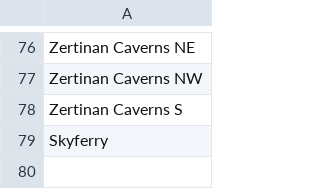
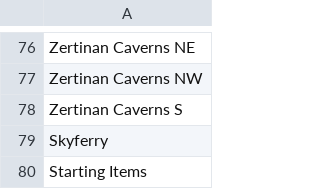
Before and after one commit to Bartz24/FFModdingWPF, a CSV file: FF12Rando/bin/data/areas.csv, drawn as a sheet; only a part is shown, gaps mark what is left out.

```diff
--- a/FF12Rando/bin/data/areas.csv
+++ b/FF12Rando/bin/data/areas.csv
@@ -79 +79,2 @@ Zertinan Caverns S
 Skyferry
+Starting Items
```
Also changed, not shown: FF12Rando/bin/data/areaConnections.csv, FF12Rando/bin/data/startingInvs.csv, 13 other files.
